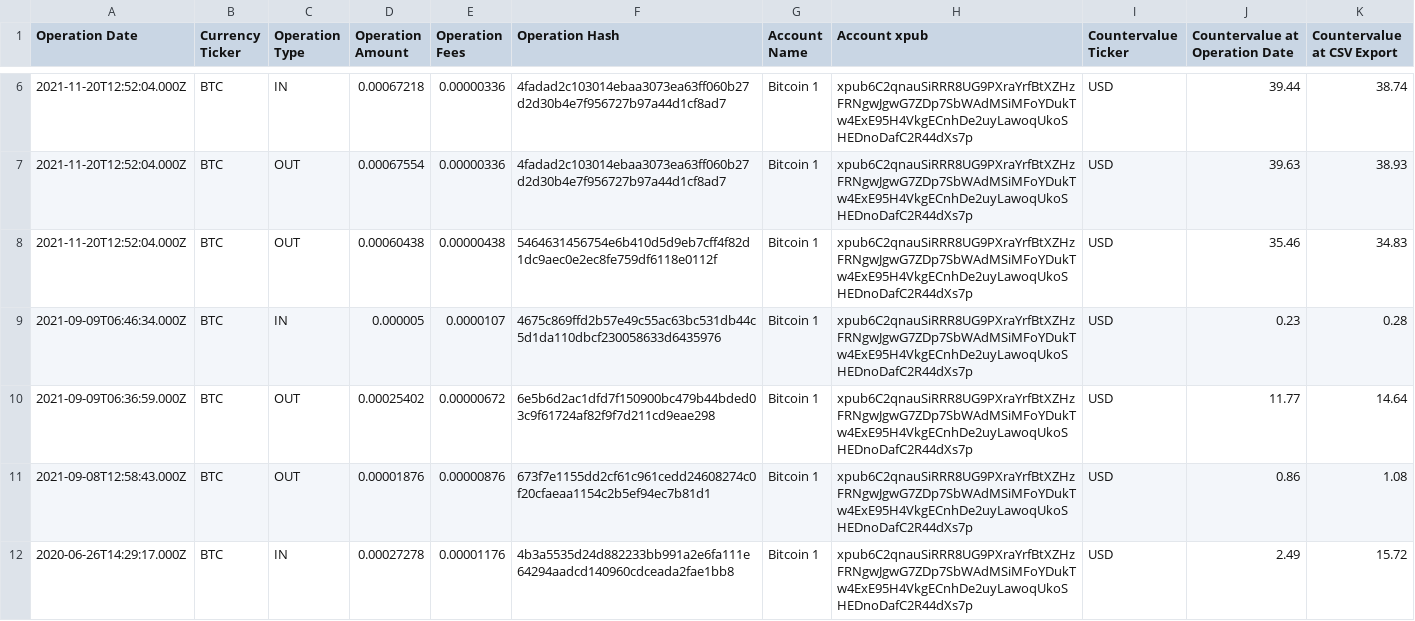
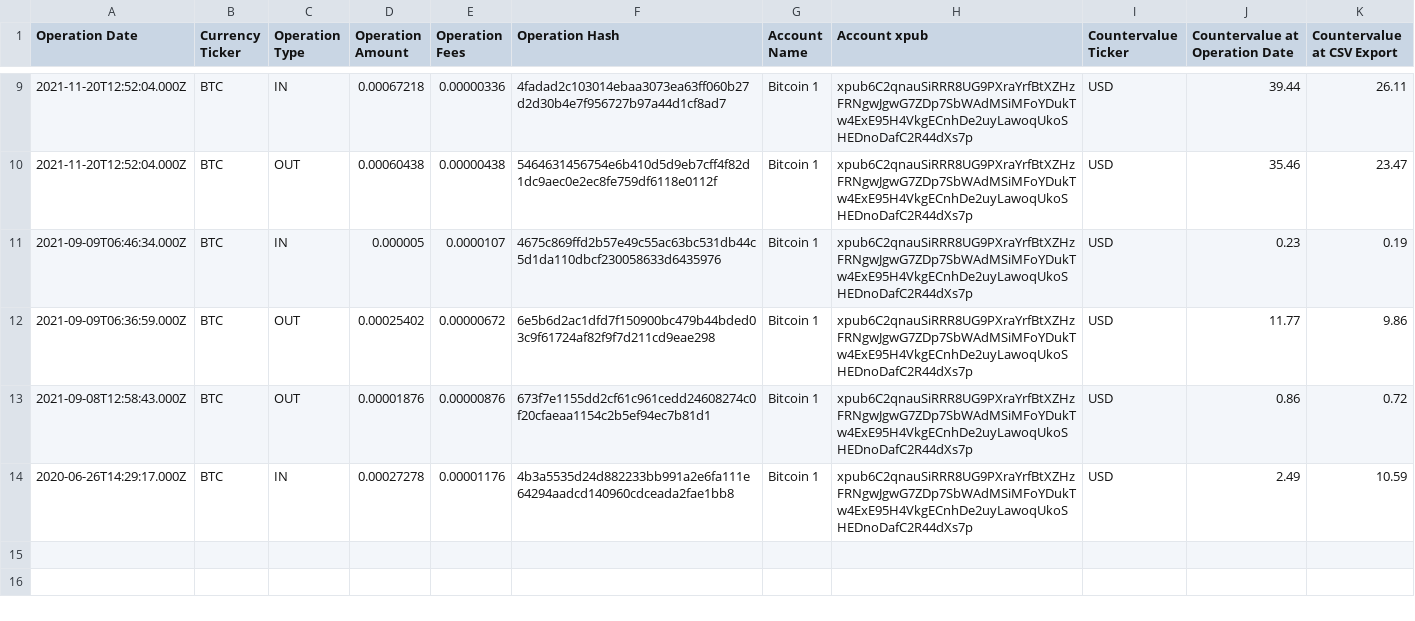
Before and after one commit to LedgerHQ/xpub-scan, a CSV file: .github/workflows/regression_tests/datasets/negative_tests/BTC/Mainnet/Live_Native-SegWit_0.csv, drawn as a sheet; only a part is shown, gaps mark what is left out; the diff covers the shown part only.

```diff
--- a/.github/workflows/regression_tests/datasets/negative_tests/BTC/Mainnet/Live_Native-SegWit_0.csv
+++ b/.github/workflows/regression_tests/datasets/negative_tests/BTC/Mainnet/Live_Native-SegWit_0.csv
@@ -6,7 +9,6 @@ Operation Date,Currency Ticker,Operation Type,Operation Amount,Operation Fees,Op
-2021-11-20T12:52:04.000Z,BTC,IN,0.00067218,0.00000336,4fadad2c103014ebaa3073ea63ff060b27d2d30b4e7f956727b97a44d1cf8ad7,Bitcoin 1,xpub6C2qnauSiRRR8UG9PXraYrfBtXZHzFRNgwJgwG7ZDp7SbWAdMSiMFoYDukTw4ExE95H4VkgECnhDe2uyLawoqUkoSHEDnoDafC2R44dXs7p,USD,39.44,38.74
-2021-11-20T12:52:04.000Z,BTC,OUT,0.00067554,0.00000336,4fadad2c103014ebaa3073ea63ff060b27d2d30b4e7f956727b97a44d1cf8ad7,Bitcoin 1,xpub6C2qnauSiRRR8UG9PXraYrfBtXZHzFRNgwJgwG7ZDp7SbWAdMSiMFoYDukTw4ExE95H4VkgECnhDe2uyLawoqUkoSHEDnoDafC2R44dXs7p,USD,39.63,38.93
-2021-11-20T12:52:04.000Z,BTC,OUT,0.00060438,0.00000438,5464631456754e6b410d5d9eb7cff4f82d1dc9aec0e2ec8fe759df6118e0112f,Bitcoin 1,xpub6C2qnauSiRRR8UG9PXraYrfBtXZHzFRNgwJgwG7ZDp7SbWAdMSiMFoYDukTw4ExE95H4VkgECnhDe2uyLawoqUkoSHEDnoDafC2R44dXs7p,USD,35.46,34.83
-2021-09-09T06:46:34.000Z,BTC,IN,0.000005,0.0000107,4675c869ffd2b57e49c55ac63bc531db44c5d1da110dbcf230058633d6435976,Bitcoin 1,xpub6C2qnauSiRRR8UG9PXraYrfBtXZHzFRNgwJgwG7ZDp7SbWAdMSiMFoYDukTw4ExE95H4VkgECnhDe2uyLawoqUkoSHEDnoDafC2R44dXs7p,USD,0.23,0.28
-2021-09-09T06:36:59.000Z,BTC,OUT,0.00025402,0.00000672,6e5b6d2ac1dfd7f150900bc479b44bded03c9f61724af82f9f7d211cd9eae298,Bitcoin 1,xpub6C2qnauSiRRR8UG9PXraYrfBtXZHzFRNgwJgwG7ZDp7SbWAdMSiMFoYDukTw4ExE95H4VkgECnhDe2uyLawoqUkoSHEDnoDafC2R44dXs7p,USD,11.77,14.64
-2021-09-08T12:58:43.000Z,BTC,OUT,0.00001876,0.00000876,673f7e1155dd2cf61c961cedd24608274c0f20cfaeaa1154c2b5ef94ec7b81d1,Bitcoin 1,xpub6C2qnauSiRRR8UG9PXraYrfBtXZHzFRNgwJgwG7ZDp7SbWAdMSiMFoYDukTw4ExE95H4VkgECnhDe2uyLawoqUkoSHEDnoDafC2R44dXs7p,USD,0.86,1.08
-2020-06-26T14:29:17.000Z,BTC,IN,0.00027278,0.00001176,4b3a5535d24d882233bb991a2e6fa111e64294aadcd140960cdceada2fae1bb8,Bitcoin 1,xpub6C2qnauSiRRR8UG9PXraYrfBtXZHzFRNgwJgwG7ZDp7SbWAdMSiMFoYDukTw4ExE95H4VkgECnhDe2uyLawoqUkoSHEDnoDafC2R44dXs7p,USD,2.49,15.72
+2021-11-20T12:52:04.000Z,BTC,IN,0.00067218,0.00000336,4fadad2c103014ebaa3073ea63ff060b27d2d30b4e7f956727b97a44d1cf8ad7,Bitcoin 1,xpub6C2qnauSiRRR8UG9PXraYrfBtXZHzFRNgwJgwG7ZDp7SbWAdMSiMFoYDukTw4ExE95H4VkgECnhDe2uyLawoqUkoSHEDnoDafC2R44dXs7p,USD,39.44,26.11
+2021-11-20T12:52:04.000Z,BTC,OUT,0.00060438,0.00000438,5464631456754e6b410d5d9eb7cff4f82d1dc9aec0e2ec8fe759df6118e0112f,Bitcoin 1,xpub6C2qnauSiRRR8UG9PXraYrfBtXZHzFRNgwJgwG7ZDp7SbWAdMSiMFoYDukTw4ExE95H4VkgECnhDe2uyLawoqUkoSHEDnoDafC2R44dXs7p,USD,35.46,23.47
+2021-09-09T06:46:34.000Z,BTC,IN,0.000005,0.0000107,4675c869ffd2b57e49c55ac63bc531db44c5d1da110dbcf230058633d6435976,Bitcoin 1,xpub6C2qnauSiRRR8UG9PXraYrfBtXZHzFRNgwJgwG7ZDp7SbWAdMSiMFoYDukTw4ExE95H4VkgECnhDe2uyLawoqUkoSHEDnoDafC2R44dXs7p,USD,0.23,0.19
+2021-09-09T06:36:59.000Z,BTC,OUT,0.00025402,0.00000672,6e5b6d2ac1dfd7f150900bc479b44bded03c9f61724af82f9f7d211cd9eae298,Bitcoin 1,xpub6C2qnauSiRRR8UG9PXraYrfBtXZHzFRNgwJgwG7ZDp7SbWAdMSiMFoYDukTw4ExE95H4VkgECnhDe2uyLawoqUkoSHEDnoDafC2R44dXs7p,USD,11.77,9.86
+2021-09-08T12:58:43.000Z,BTC,OUT,0.00001876,0.00000876,673f7e1155dd2cf61c961cedd24608274c0f20cfaeaa1154c2b5ef94ec7b81d1,Bitcoin 1,xpub6C2qnauSiRRR8UG9PXraYrfBtXZHzFRNgwJgwG7ZDp7SbWAdMSiMFoYDukTw4ExE95H4VkgECnhDe2uyLawoqUkoSHEDnoDafC2R44dXs7p,USD,0.86,0.72
+2020-06-26T14:29:17.000Z,BTC,IN,0.00027278,0.00001176,4b3a5535d24d882233bb991a2e6fa111e64294aadcd140960cdceada2fae1bb8,Bitcoin 1,xpub6C2qnauSiRRR8UG9PXraYrfBtXZHzFRNgwJgwG7ZDp7SbWAdMSiMFoYDukTw4ExE95H4VkgECnhDe2uyLawoqUkoSHEDnoDafC2R44dXs7p,USD,2.49,10.59
```
Also changed, not shown: 3 added rows and 12 edited cells elsewhere in this file, .github/workflows/regression_tests/datasets/positive_tests/BTC/Mainnet/Live_Native-SegWit_0.csv, 8 other files.
